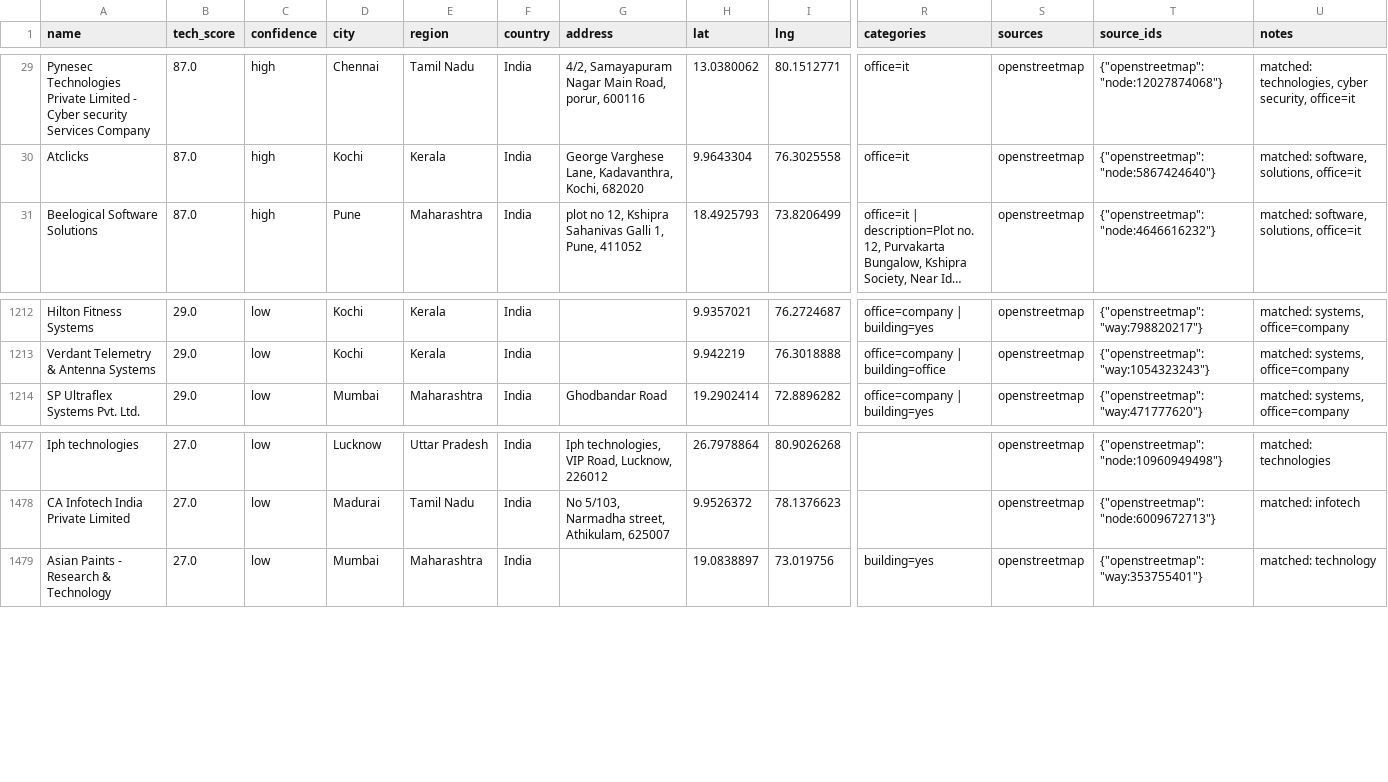
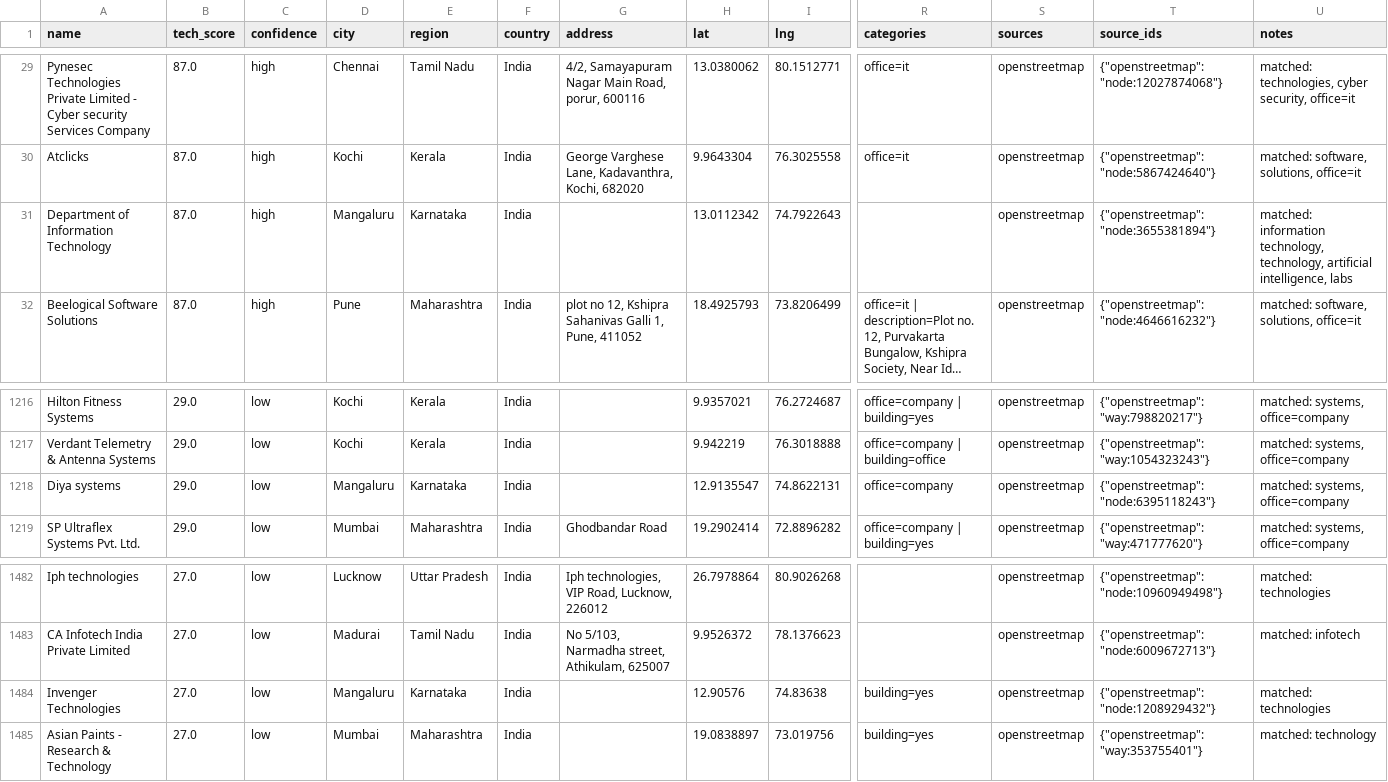
Before and after one commit to AkashKumar7902/india-tech-company-finder, a CSV file: results/india_tech_companies.csv, drawn as a sheet; only a part is shown, gaps mark what is left out; long unchanged cells end in …; rows hold the shown columns only; the diff covers the shown part only; the diff names each change by its address in the sheet, - before the commit and + after, or states it on an @@ line.

```diff
--- a/results/india_tech_companies.csv
+++ b/results/india_tech_companies.csv
+row 31: Department of Information Technology | 87.0 | high | Mangaluru | Karnataka | India |  | 13.0112342 | 74.7922643 |  | openstreetmap | {"openstreetmap": "node:3655381894"} | matched: information technology, technology, artificial intelligence, labs
+row 1218: Diya systems | 29.0 | low | Mangaluru | Karnataka | India |  | 12.9135547 | 74.8622131 | office=company | openstreetmap | {"openstreetmap": "node:6395118243"} | matched: systems, office=company
+row 1484: Invenger Technologies | 27.0 | low | Mangaluru | Karnataka | India |  | 12.90576 | 74.83638 | building=yes | openstreetmap | {"openstreetmap": "node:1208929432"} | matched: technologies
```
Also changed, not shown: 5 added rows, 2 removed rows and 9 edited cells elsewhere in this file, 1 other file.
